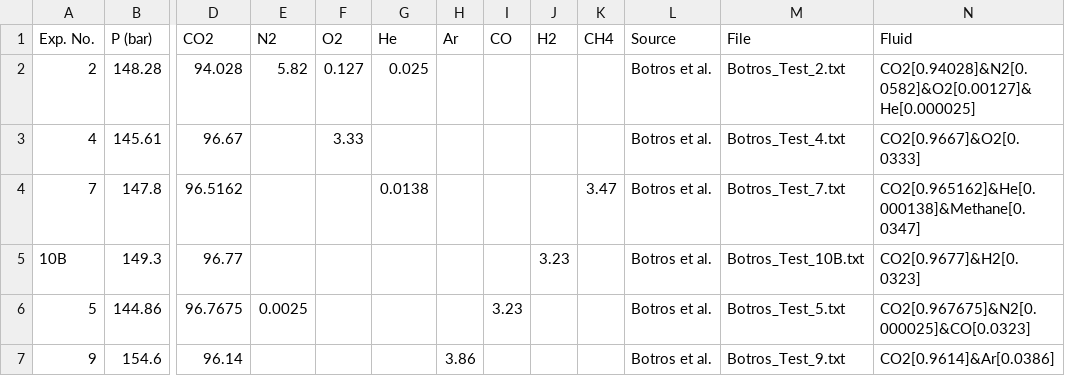
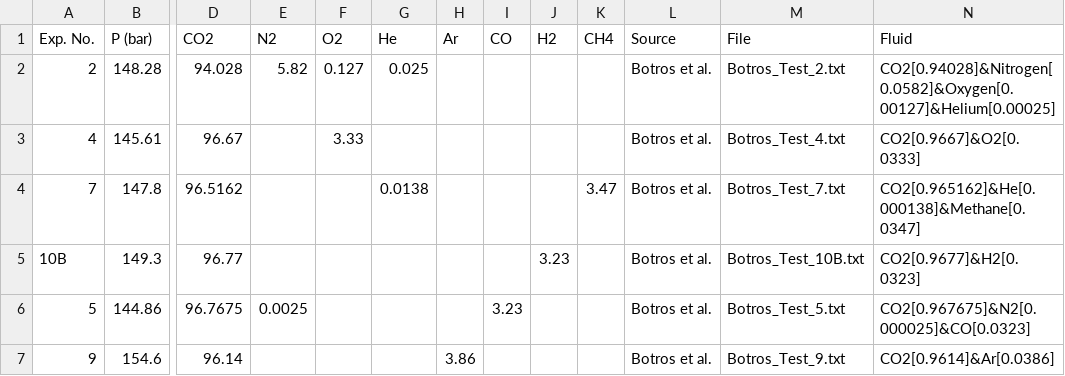
Before and after one commit to andr1976/ramdecom, a CSV file: validation/mixture.csv, drawn as a sheet; only a part is shown, gaps mark what is left out; the diff names each change by its address in the sheet, - before the commit and + after, or states it on an @@ line.

```diff
--- a/validation/mixture.csv
+++ b/validation/mixture.csv
-N2 (Fluid): CO2[0.94028]&N2[0.0582]&O2[0.00127]&He[0.000025]
+N2 (Fluid): CO2[0.94028]&Nitrogen[0.0582]&Oxygen[0.00127]&Helium[0.00025]
```
Also changed, not shown: 7 other files.
